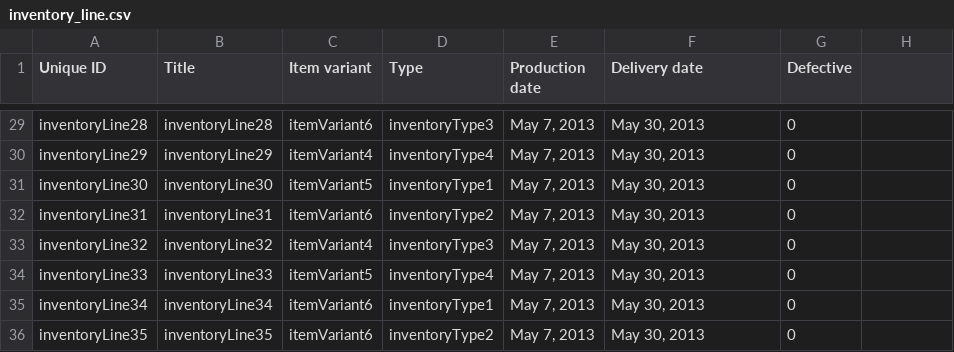
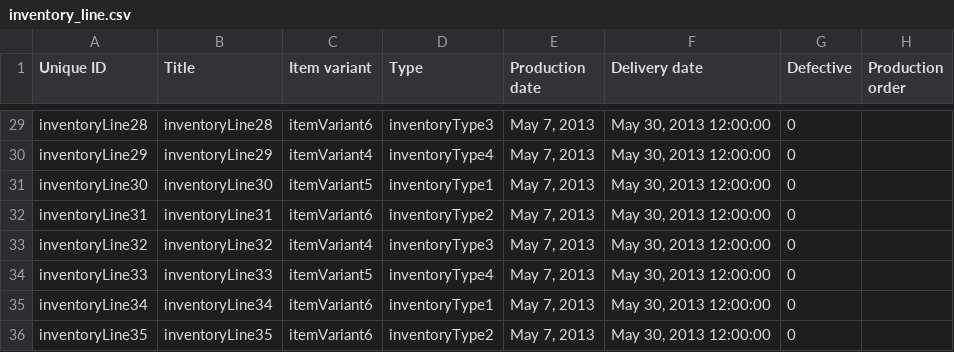
Before and after one commit to Gizra/garmentbox, a CSV file: garmentbox/modules/custom/garmentbox_migrate/csv/node/inventory_line.csv, drawn as a sheet; only a part is shown, gaps mark what is left out; the diff covers the shown part only; the diff names each change by its address in the sheet, - before the commit and + after, or states it on an @@ line.

```diff
--- a/garmentbox/modules/custom/garmentbox_migrate/csv/node/inventory_line.csv
+++ b/garmentbox/modules/custom/garmentbox_migrate/csv/node/inventory_line.csv
-H1: (empty)
+H1: Production order
-F29:F36 (Delivery date): May 30, 2013
+F29:F36 (Delivery date): May 30, 2013 12:00:00
```
Also changed, not shown: 29 edited cells elsewhere in this file, 57 other files.
